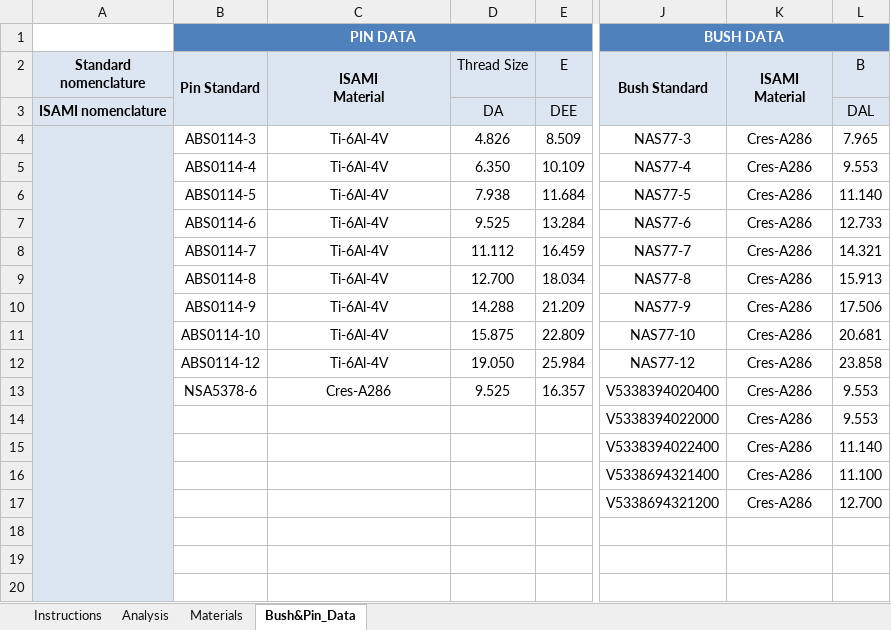
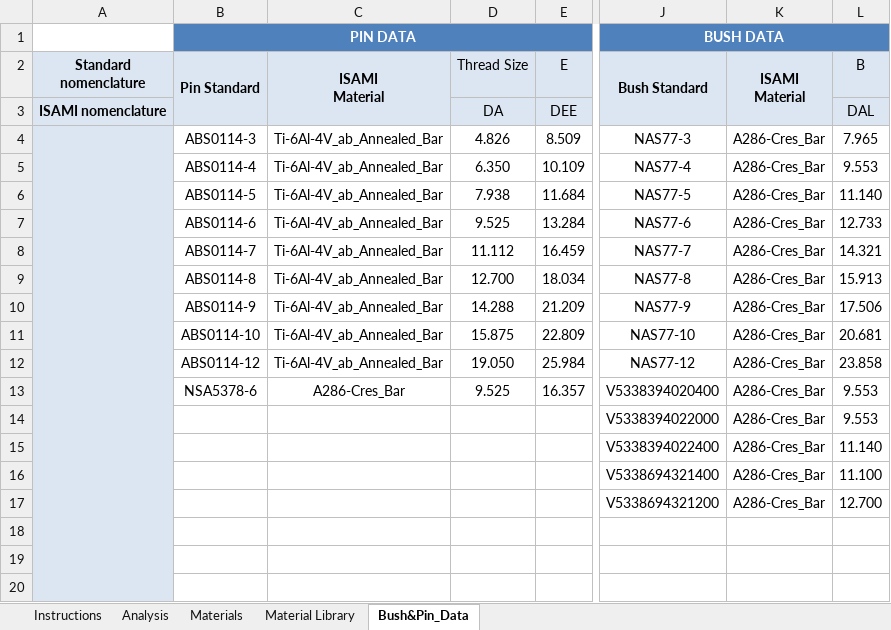
Before and after one commit to lucasberso/LugISAMI, an Excel workbook: lugISAMI/Lug_ISAMI_Template.xlsm, sheet Bush&Pin_Data, drawn as a sheet; only a part is shown, gaps mark what is left out; values as stored, in another font and other column widths than the file's, no borders; the diff names each change by its address in the sheet, - before the commit and + after, or states it on an @@ line.

Commit message:
Modificado leer materiales sin comillas y detectar campos en blanco.

```diff
--- a/lugISAMI/Lug_ISAMI_Template.xlsm (sheet Bush&Pin_Data)
+++ b/lugISAMI/Lug_ISAMI_Template.xlsm (sheet Bush&Pin_Data)
+sheet tab: Material Library
-C4:C12 (ISAMI Material): Ti-6Al-4V
+C4:C12 (ISAMI Material): Ti-6Al-4V_ab_Annealed_Bar
-K4:K17 (ISAMI Material): Cres-A286
+K4:K17 (ISAMI Material): A286-Cres_Bar
-C13 (ISAMI Material): Cres-A286
+C13 (ISAMI Material): A286-Cres_Bar
```
Also changed, not shown: sheet Materials, sheet Analysis, charts or pictures, 3 other files.
